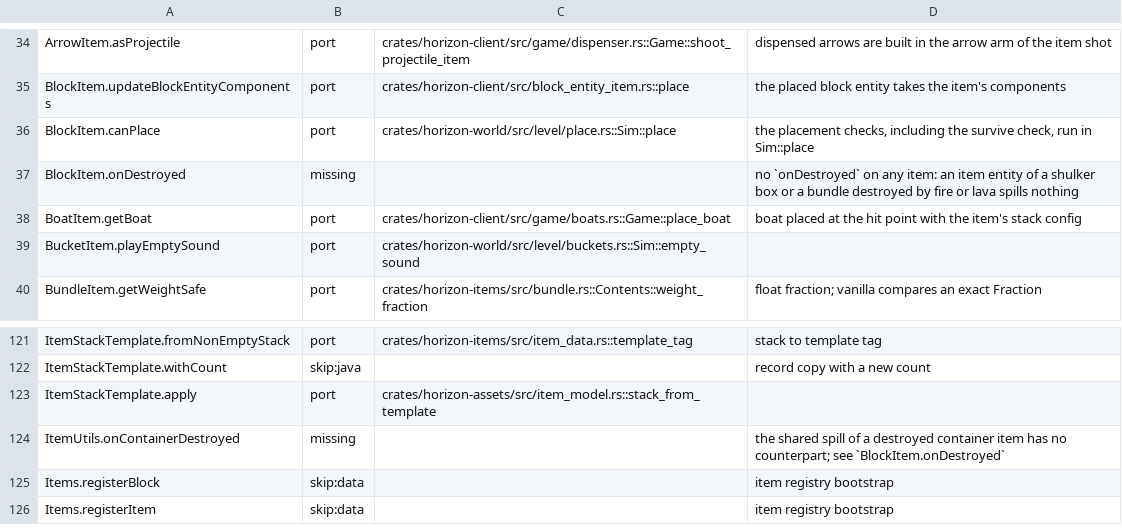
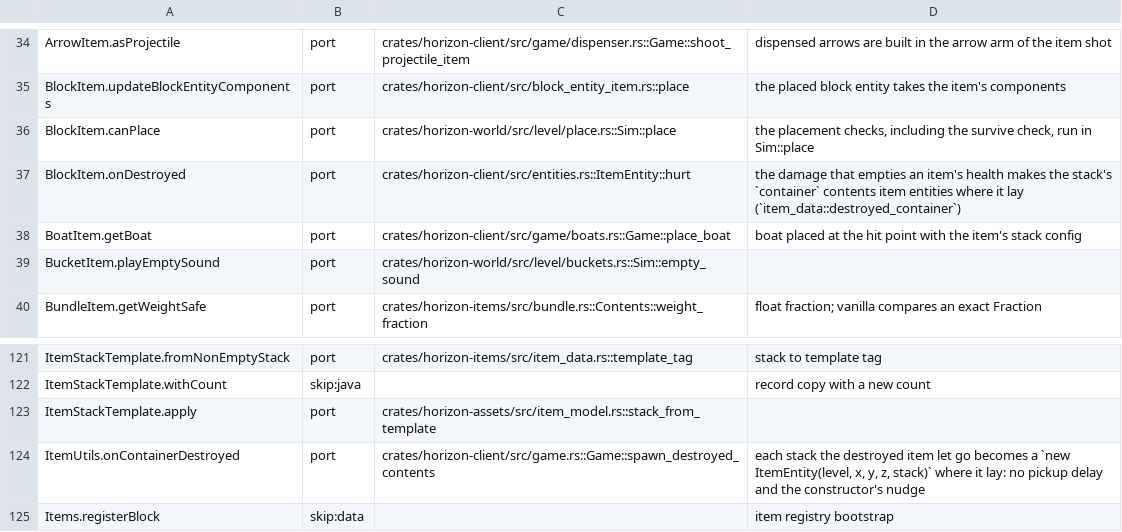
Before and after one commit to bunchy7s/horizon-offline, a TSV file: tools/port_map/game2-008.tsv, drawn as a sheet; only a part is shown, gaps mark what is left out; the shorter side is filled out with more unchanged rows.

Commit message:
port_map: the destroyed-item rows name the spill and its spawn

```diff
--- a/tools/port_map/game2-008.tsv
+++ b/tools/port_map/game2-008.tsv
@@ -36,3 +36,3 @@ BlockItem.updateBlockEntityComponents	port	crates/horizon-client/src/block_entit
 BlockItem.canPlace	port	crates/horizon-world/src/level/place.rs::Sim::place	the placement checks, including the survive check, run in Sim::place
-BlockItem.onDestroyed	missing		no `onDestroyed` on any item: an item entity of a shulker box or a bundle destroyed by fire or lava spills nothing
+BlockItem.onDestroyed	port	crates/horizon-client/src/entities.rs::ItemEntity::hurt	the damage that empties an item's health makes the stack's `container` contents item entities where it lay (`item_data::destroyed_container`)
 BoatItem.getBoat	port	crates/horizon-client/src/game/boats.rs::Game::place_boat	boat placed at the hit point with the item's stack config
@@ -123,3 +123,3 @@ ItemStackTemplate.withCount	skip:java		record copy with a new count
 ItemStackTemplate.apply	port	crates/horizon-assets/src/item_model.rs::stack_from_template	
-ItemUtils.onContainerDestroyed	missing		the shared spill of a destroyed container item has no counterpart; see `BlockItem.onDestroyed`
+ItemUtils.onContainerDestroyed	port	crates/horizon-client/src/game.rs::Game::spawn_destroyed_contents	each stack the destroyed item let go becomes a `new ItemEntity(level, x, y, z, stack)` where it lay: no pickup delay and the constructor's nudge
 Items.registerBlock	skip:data		item registry bootstrap
```
